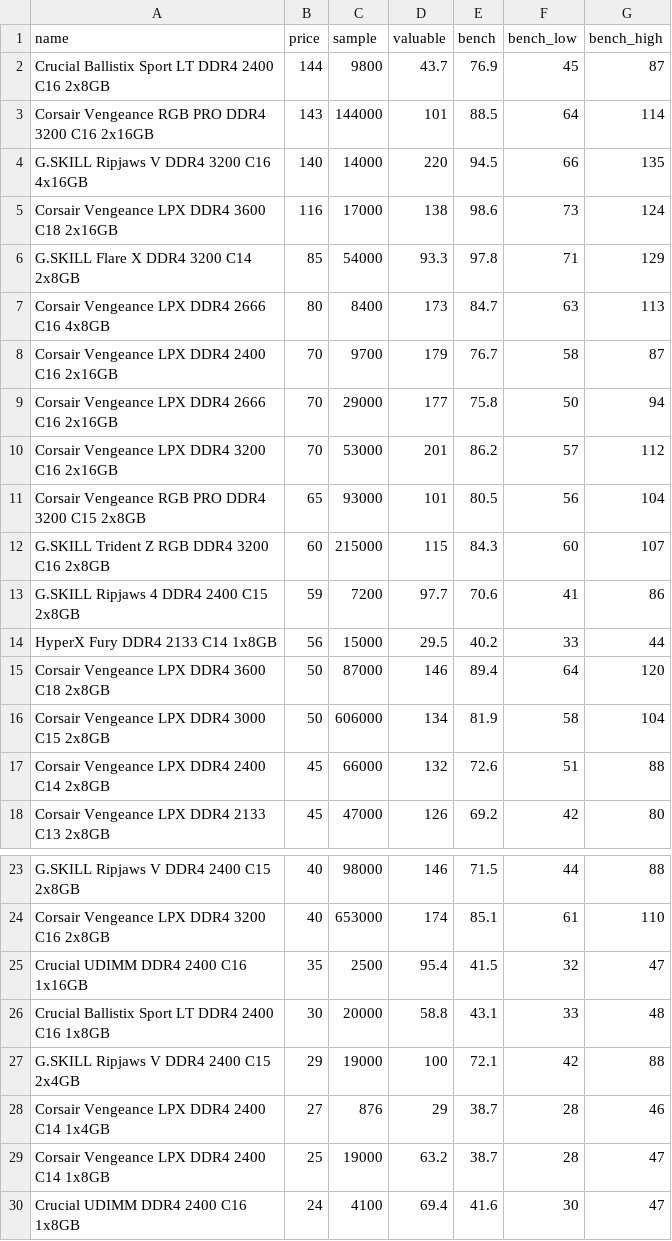
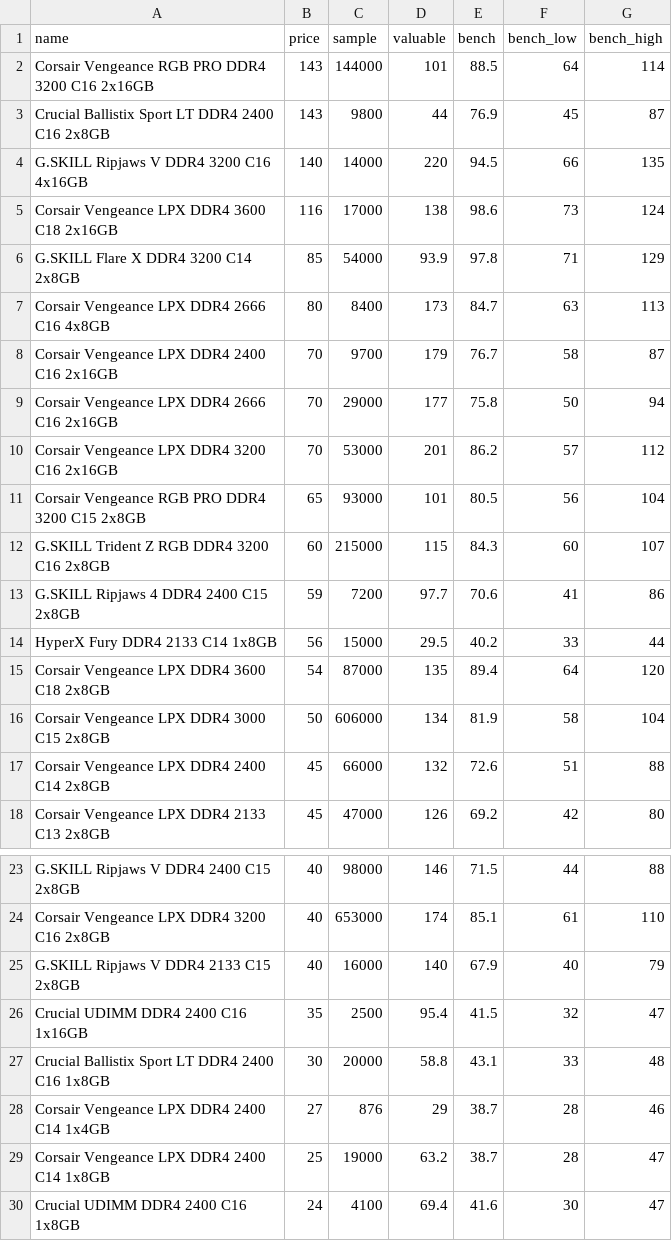
Before and after one commit to ShaokangJiang/CSE-203B-crapping, a CSV file: data/ram.csv, drawn as a sheet; only a part is shown, gaps mark what is left out.

```diff
--- a/data/ram.csv
+++ b/data/ram.csv
@@ -1,7 +1,7 @@
 name,price,sample,valuable,bench,bench_low,bench_high
-Crucial Ballistix Sport LT DDR4 2400 C16 2x8GB,144,9800,43.7,76.9,45,87
 Corsair Vengeance RGB PRO DDR4 3200 C16 2x16GB,143,144000,101,88.5,64,114
+Crucial Ballistix Sport LT DDR4 2400 C16 2x8GB,143,9800,44,76.9,45,87
 G.SKILL Ripjaws V DDR4 3200 C16 4x16GB,140,14000,220,94.5,66,135
 Corsair Vengeance LPX DDR4 3600 C18 2x16GB,116,17000,138,98.6,73,124
-G.SKILL Flare X DDR4 3200 C14 2x8GB,85,54000,93.3,97.8,71,129
+G.SKILL Flare X DDR4 3200 C14 2x8GB,85,54000,93.9,97.8,71,129
 Corsair Vengeance LPX DDR4 2666 C16 4x8GB,80,8400,173,84.7,63,113
@@ -14,3 +14,3 @@ G.SKILL Ripjaws 4 DDR4 2400 C15 2x8GB,59,7200,97.7,70.6,41,86
 HyperX Fury DDR4 2133 C14 1x8GB,56,15000,29.5,40.2,33,44
-Corsair Vengeance LPX DDR4 3600 C18 2x8GB,50,87000,146,89.4,64,120
+Corsair Vengeance LPX DDR4 3600 C18 2x8GB,54,87000,135,89.4,64,120
 Corsair Vengeance LPX DDR4 3000 C15 2x8GB,50,606000,134,81.9,58,104
@@ -24,5 +24,5 @@ G.SKILL Ripjaws V DDR4 2400 C15 2x8GB,40,98000,146,71.5,44,88
 Corsair Vengeance LPX DDR4 3200 C16 2x8GB,40,653000,174,85.1,61,110
+G.SKILL Ripjaws V DDR4 2133 C15 2x8GB,40,16000,140,67.9,40,79
 Crucial UDIMM DDR4 2400 C16 1x16GB,35,2500,95.4,41.5,32,47
 Crucial Ballistix Sport LT DDR4 2400 C16 1x8GB,30,20000,58.8,43.1,33,48
-G.SKILL Ripjaws V DDR4 2400 C15 2x4GB,29,19000,100,72.1,42,88
 Corsair Vengeance LPX DDR4 2400 C14 1x4GB,27,876,29,38.7,28,46
```
Also changed, not shown: data/cpu.csv, data/gpu.csv, 2 other files.
